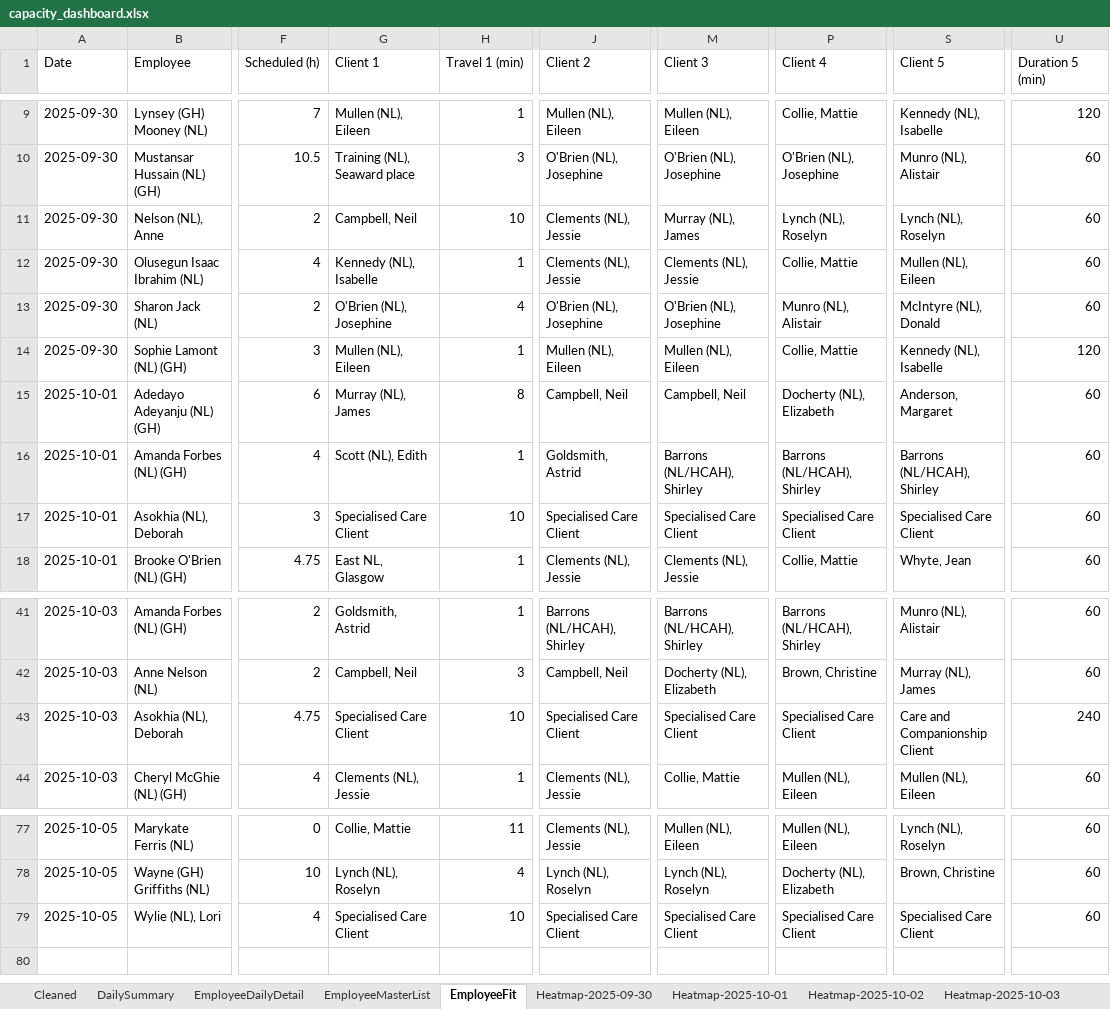
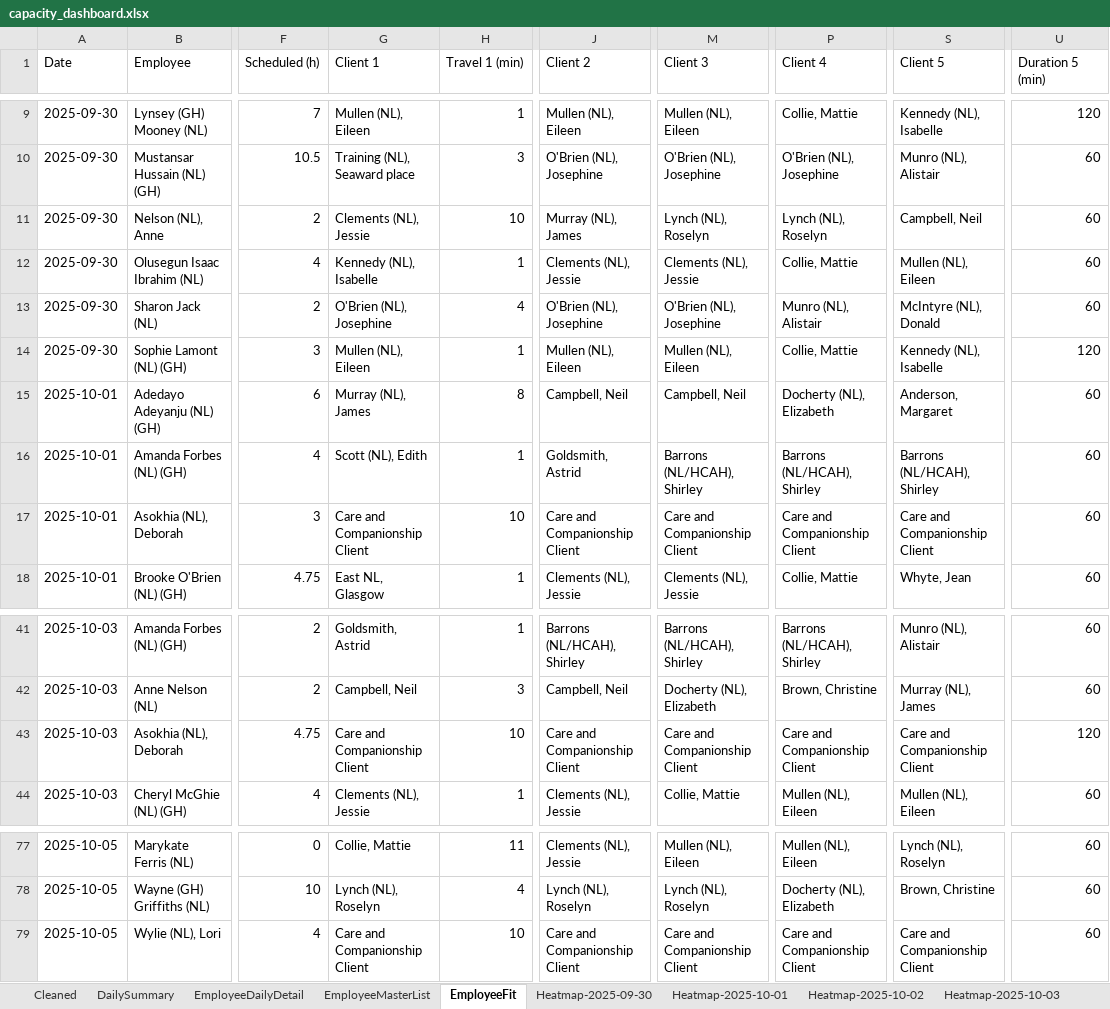
Before and after one commit to Mustansar-tech/CareCapacity, an Excel workbook: capacity_dashboard.xlsx, sheet EmployeeFit, drawn as a sheet; only a part is shown, gaps mark what is left out; values as stored, in another font and other column widths than the file's, no borders; the diff names each change by its address in the sheet, - before the commit and + after, or states it on an @@ line.

```diff
--- a/capacity_dashboard.xlsx (sheet EmployeeFit)
+++ b/capacity_dashboard.xlsx (sheet EmployeeFit)
-G11 (Client 1): Campbell, Neil
+G11 (Client 1): Clements (NL), Jessie
-J11 (Client 2): Clements (NL), Jessie
+J11 (Client 2): Murray (NL), James
-M11 (Client 3): Murray (NL), James
+M11 (Client 3): Lynch (NL), Roselyn
-S11 (Client 5): Lynch (NL), Roselyn
+S11 (Client 5): Campbell, Neil
-G17 (Client 1): Specialised Care Client
+G17 (Client 1): Care and Companionship Client
-J17 (Client 2): Specialised Care Client
+J17 (Client 2): Care and Companionship Client
-M17 (Client 3): Specialised Care Client
+M17 (Client 3): Care and Companionship Client
-P17 (Client 4): Specialised Care Client
+P17 (Client 4): Care and Companionship Client
-S17 (Client 5): Specialised Care Client
+S17 (Client 5): Care and Companionship Client
-G43 (Client 1): Specialised Care Client
+G43 (Client 1): Care and Companionship Client
-J43 (Client 2): Specialised Care Client
+J43 (Client 2): Care and Companionship Client
-M43 (Client 3): Specialised Care Client
+M43 (Client 3): Care and Companionship Client
-P43 (Client 4): Specialised Care Client
+P43 (Client 4): Care and Companionship Client
-U43 (Duration 5 (min)): 240
+U43 (Duration 5 (min)): 120
-G79 (Client 1): Specialised Care Client
+G79 (Client 1): Care and Companionship Client
-J79 (Client 2): Specialised Care Client
+J79 (Client 2): Care and Companionship Client
-M79 (Client 3): Specialised Care Client
+M79 (Client 3): Care and Companionship Client
-P79 (Client 4): Specialised Care Client
+P79 (Client 4): Care and Companionship Client
-S79 (Client 5): Specialised Care Client
+S79 (Client 5): Care and Companionship Client
```
Also changed, not shown: sheet Heatmap-2025-09-30, sheet Heatmap-2025-10-04, sheet Heatmap-2025-09-29, sheet Heatmap-2025-10-05, sheet Heatmap-2025-10-02, sheet Heatmap-2025-10-03, 1 more sheet, 2 other files.
